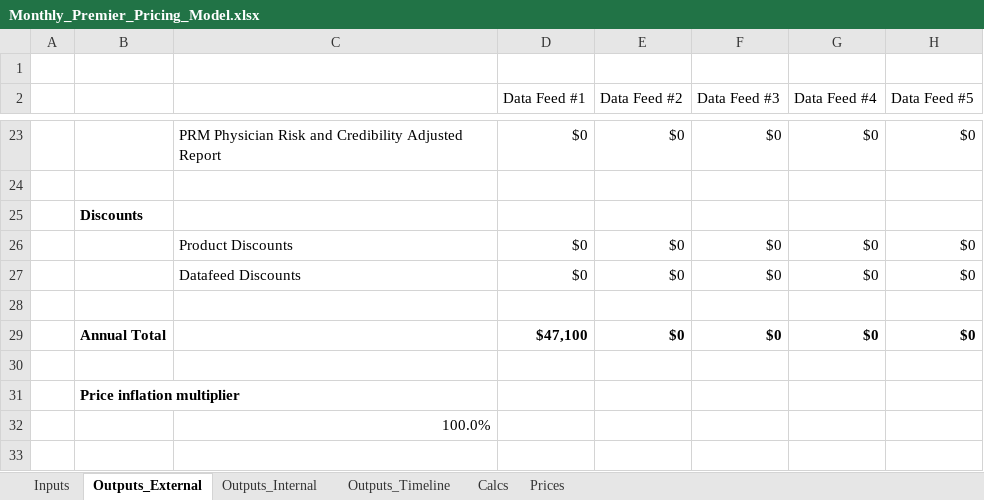
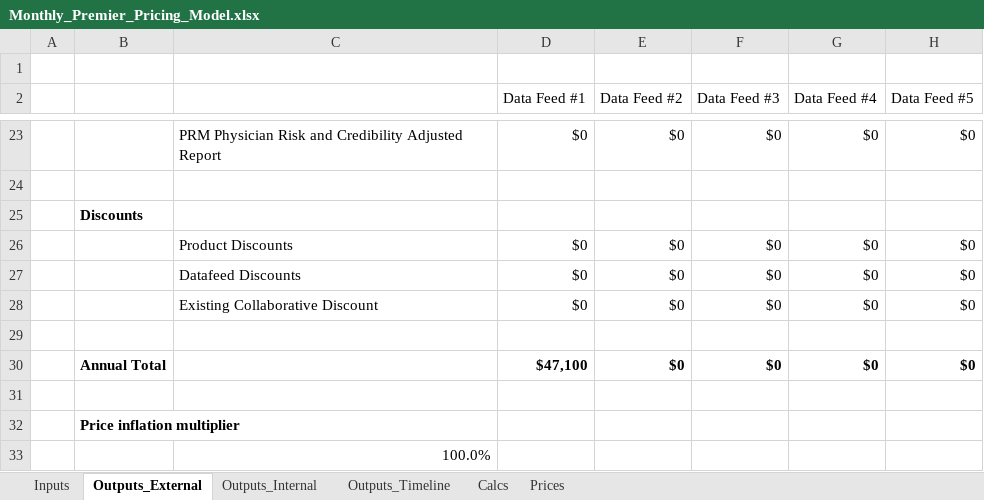
Before and after one commit to Milliman-PRM/client-and-project-documentation, an Excel workbook: 0273NYP - New York Premier/Monthly_Premier_Pricing_Model.xlsx, sheet Outputs_External, drawn as a sheet; only a part is shown, gaps mark what is left out; the shorter side is filled out with more unchanged rows; values as stored, in another font and other column widths than the file's, no borders; the diff names each change by its address in the sheet, - before the commit and + after, or states it on an @@ line.

Commit message:
Add collaborative discount in for monthly
Do this because it is how NY has been billing Premier.

```diff
--- a/0273NYP - New York Premier/Monthly_Premier_Pricing_Model.xlsx (sheet Outputs_External)
+++ b/0273NYP - New York Premier/Monthly_Premier_Pricing_Model.xlsx (sheet Outputs_External)
+row 28:  |  | Existing Collaborative Discount | $0 | $0 | $0 | $0 | $0
```
Also changed, not shown: sheet Outputs_Internal, sheet Calcs, sheet Prices, sheet Inputs, formulas that keep their value, 0273NYP - New York Premier/Quarterly_Premier_Pricing_Model.xlsx.
